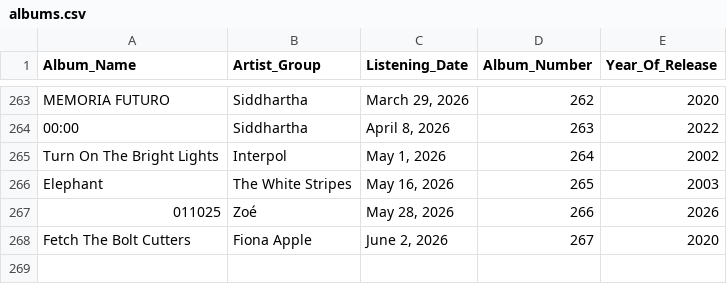
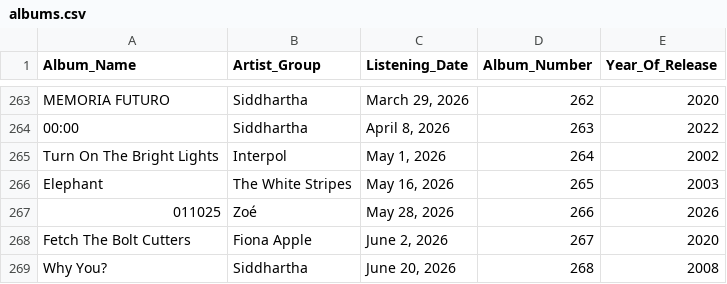
Before and after one commit to ch0fas/ch0fas.github.io, a CSV file: assets/data/albums.csv, drawn as a sheet; only a part is shown, gaps mark what is left out; the diff names each change by its address in the sheet, - before the commit and + after, or states it on an @@ line.

Commit message:
added Why You to MREG

```diff
--- a/assets/data/albums.csv
+++ b/assets/data/albums.csv
+row 269: Why You? | Siddhartha | June 20, 2026 | 268 | 2008
```
